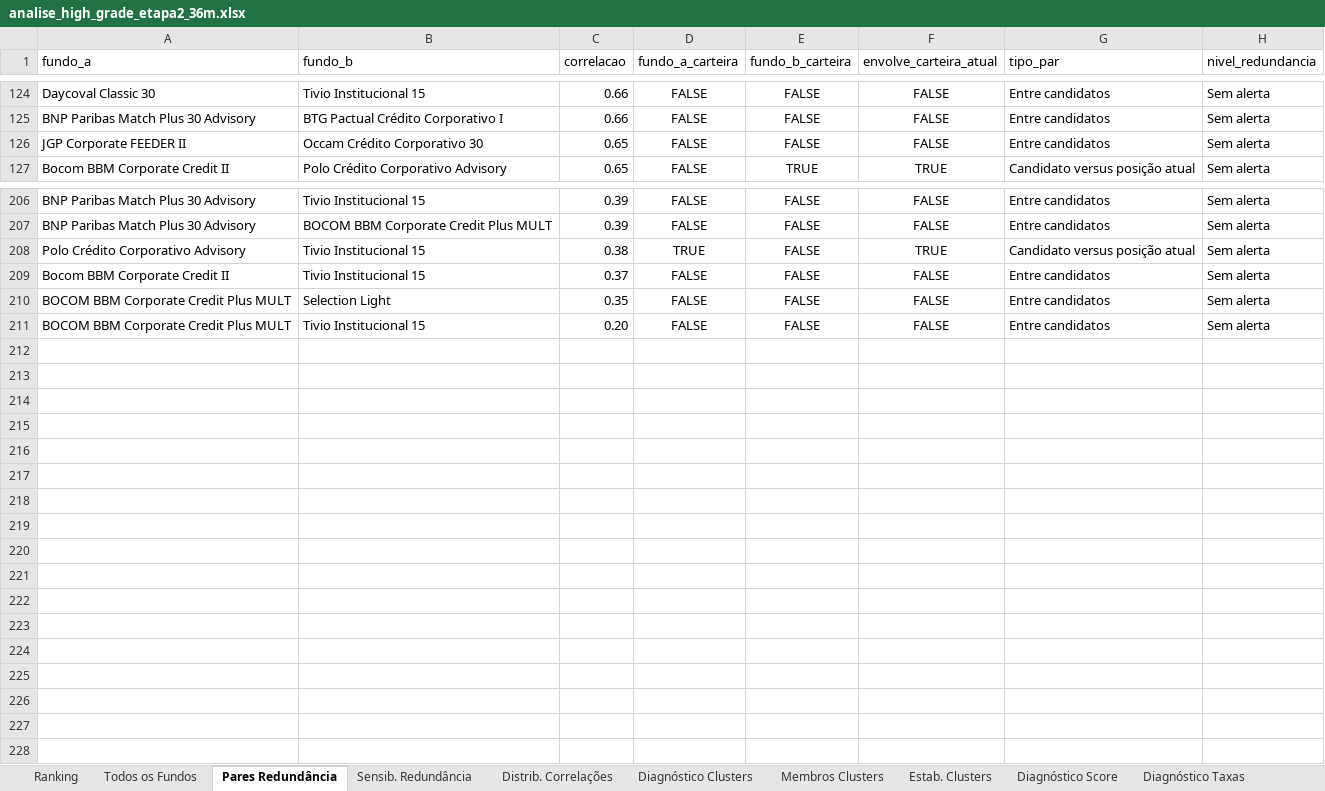
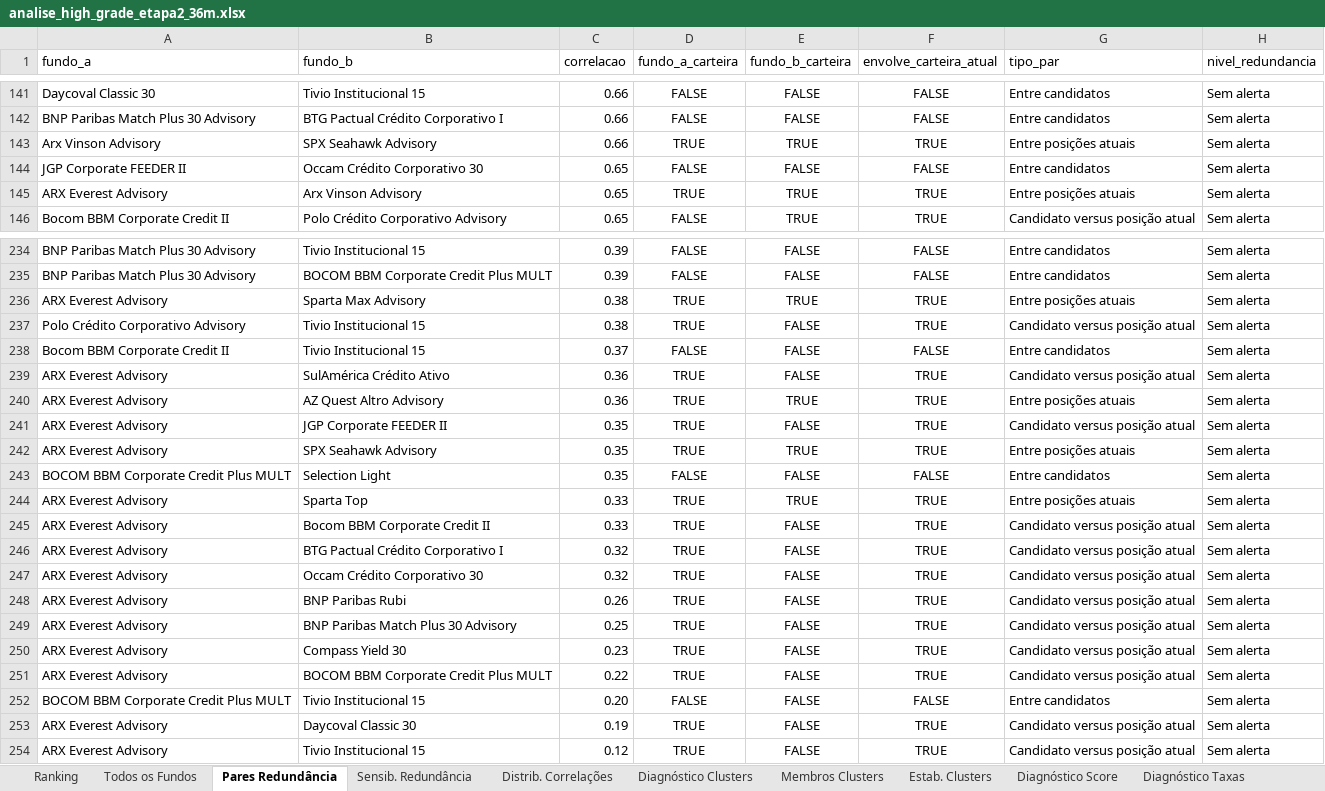
Before and after one commit to LFernando-Jr/desempenho-ativos, an Excel workbook: projects/criterios-selecao-fundos-cp/output/reports/analise_high_grade_etapa2_36m.xlsx, sheet Pares Redundância, drawn as a sheet; only a part is shown, gaps mark what is left out; values as stored, in another font and other column widths than the file's, no borders; table styles not drawn; the diff covers the shown part only; the diff names each change by its address in the sheet, - before the commit and + after, or states it on an @@ line.

Commit message:
novos outputs da branch

```diff
--- a/projects/criterios-selecao-fundos-cp/output/reports/analise_high_grade_etapa2_36m.xlsx (sheet Pares Redundância)
+++ b/projects/criterios-selecao-fundos-cp/output/reports/analise_high_grade_etapa2_36m.xlsx (sheet Pares Redundância)
+row 143: Arx Vinson Advisory | SPX Seahawk Advisory | 0.66 | TRUE | TRUE | TRUE | Entre posições atuais | Sem alerta
+row 145: ARX Everest Advisory | Arx Vinson Advisory | 0.65 | TRUE | TRUE | TRUE | Entre posições atuais | Sem alerta
+row 236: ARX Everest Advisory | Sparta Max Advisory | 0.38 | TRUE | TRUE | TRUE | Entre posições atuais | Sem alerta
+row 239: ARX Everest Advisory | SulAmérica Crédito Ativo | 0.36 | TRUE | FALSE | TRUE | Candidato versus posição atual | Sem alerta
+row 240: ARX Everest Advisory | AZ Quest Altro Advisory | 0.36 | TRUE | TRUE | TRUE | Entre posições atuais | Sem alerta
+row 241: ARX Everest Advisory | JGP Corporate FEEDER II | 0.35 | TRUE | FALSE | TRUE | Candidato versus posição atual | Sem alerta
+row 242: ARX Everest Advisory | SPX Seahawk Advisory | 0.35 | TRUE | TRUE | TRUE | Entre posições atuais | Sem alerta
+row 244: ARX Everest Advisory | Sparta Top | 0.33 | TRUE | TRUE | TRUE | Entre posições atuais | Sem alerta
+row 245: ARX Everest Advisory | Bocom BBM Corporate Credit II | 0.33 | TRUE | FALSE | TRUE | Candidato versus posição atual | Sem alerta
+row 246: ARX Everest Advisory | BTG Pactual Crédito Corporativo I | 0.32 | TRUE | FALSE | TRUE | Candidato versus posição atual | Sem alerta
+row 247: ARX Everest Advisory | Occam Crédito Corporativo 30 | 0.32 | TRUE | FALSE | TRUE | Candidato versus posição atual | Sem alerta
+row 248: ARX Everest Advisory | BNP Paribas Rubi | 0.26 | TRUE | FALSE | TRUE | Candidato versus posição atual | Sem alerta
+row 249: ARX Everest Advisory | BNP Paribas Match Plus 30 Advisory | 0.25 | TRUE | FALSE | TRUE | Candidato versus posição atual | Sem alerta
+row 250: ARX Everest Advisory | Compass Yield 30 | 0.23 | TRUE | FALSE | TRUE | Candidato versus posição atual | Sem alerta
+row 251: ARX Everest Advisory | BOCOM BBM Corporate Credit Plus MULT | 0.22 | TRUE | FALSE | TRUE | Candidato versus posição atual | Sem alerta
+row 253: ARX Everest Advisory | Daycoval Classic 30 | 0.19 | TRUE | FALSE | TRUE | Candidato versus posição atual | Sem alerta
+row 254: ARX Everest Advisory | Tivio Institucional 15 | 0.12 | TRUE | FALSE | TRUE | Candidato versus posição atual | Sem alerta
```
Also changed, not shown: 26 added rows elsewhere in this sheet, sheet Membros Clusters, sheet Estab. Clusters, sheet Diagnóstico Clusters, sheet Ranking, sheet Sensib. Redundância, sheet Distrib. Correlações, 3 other files.
